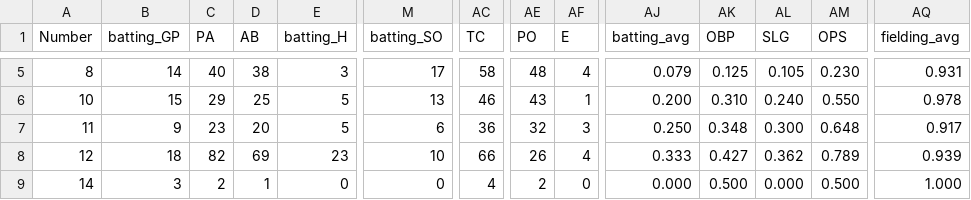
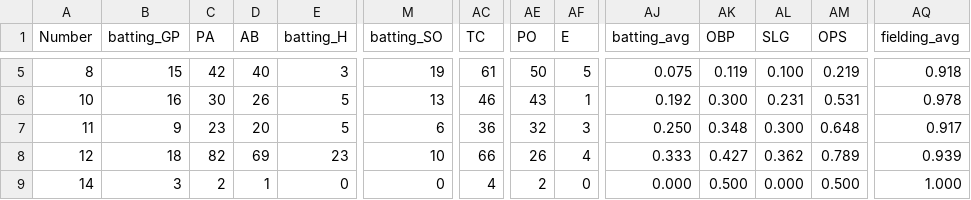
Before and after one commit to jackpuncochar/hamelhawks, a CSV file: cleaned_stats_2025.csv, drawn as a sheet; only a part is shown, gaps mark what is left out; the diff covers the shown part only; the diff names each change by its address in the sheet, - before the commit and + after, or states it on an @@ line.

```diff
--- a/cleaned_stats_2025.csv
+++ b/cleaned_stats_2025.csv
-B5 (batting_GP): 14
+B5 (batting_GP): 15
-C5 (PA): 40
+C5 (PA): 42
-D5 (AB): 38
+D5 (AB): 40
-M5 (batting_SO): 17
+M5 (batting_SO): 19
-AC5 (TC): 58
+AC5 (TC): 61
-AE5 (PO): 48
+AE5 (PO): 50
-AF5 (E): 4
+AF5 (E): 5
-AJ5 (batting_avg): 0.079
+AJ5 (batting_avg): 0.075
-AK5 (OBP): 0.125
+AK5 (OBP): 0.119
-AL5 (SLG): 0.105
+AL5 (SLG): 0.100
-AM5 (OPS): 0.230
+AM5 (OPS): 0.219
-AQ5 (fielding_avg): 0.931
+AQ5 (fielding_avg): 0.918
-B6 (batting_GP): 15
+B6 (batting_GP): 16
-C6 (PA): 29
+C6 (PA): 30
-D6 (AB): 25
+D6 (AB): 26
-AJ6 (batting_avg): 0.200
+AJ6 (batting_avg): 0.192
-AK6 (OBP): 0.310
+AK6 (OBP): 0.300
-AL6 (SLG): 0.240
+AL6 (SLG): 0.231
-AM6 (OPS): 0.550
+AM6 (OPS): 0.531
```
Also changed, not shown: 119 edited cells elsewhere in this file, 1 other file.
